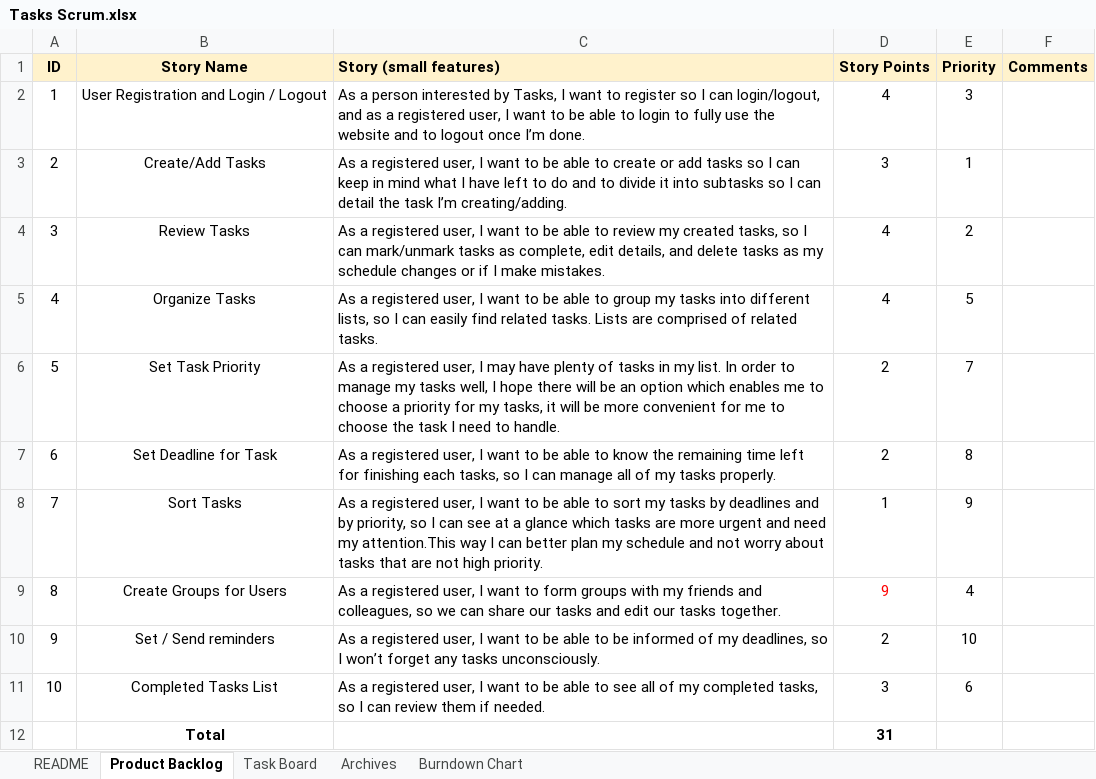
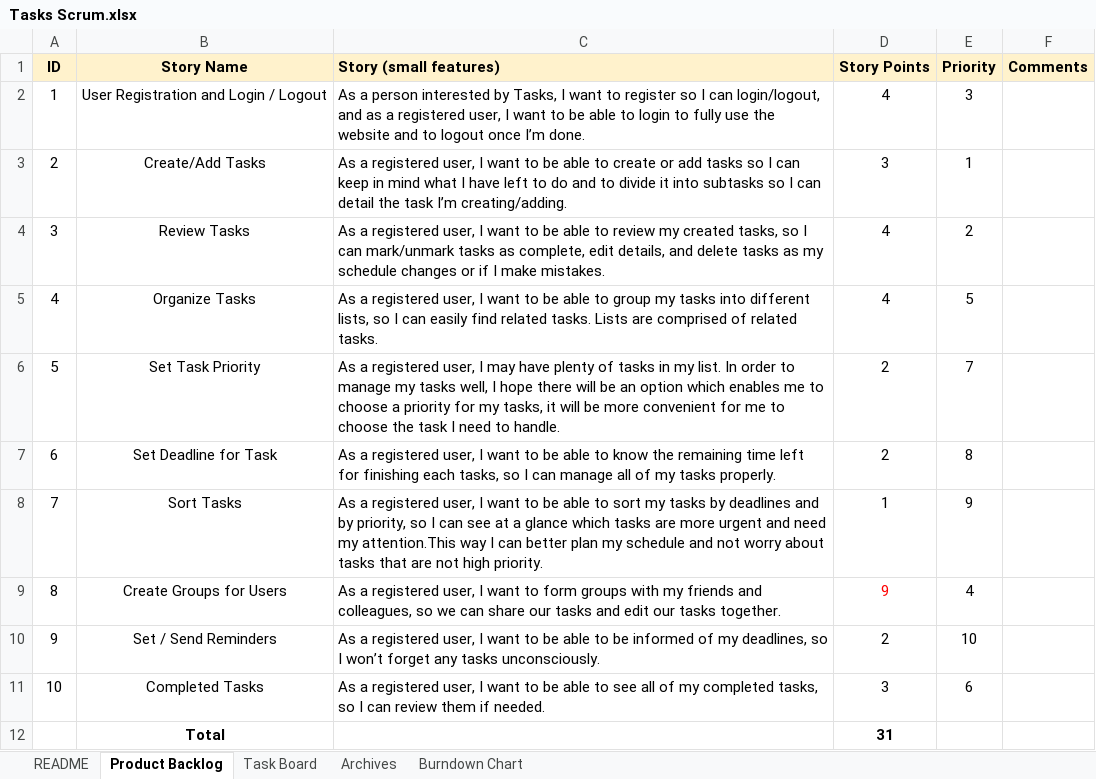
Before and after one commit to anchiou/cs180-tasks, an Excel workbook: docs/Tasks Scrum.xlsx, sheet Product Backlog, drawn as a sheet; values as stored, in another font and other column widths than the file's, no borders; charts and pictures not drawn; the diff names each change by its address in the sheet, - before the commit and + after, or states it on an @@ line.

```diff
--- a/docs/Tasks Scrum.xlsx (sheet Product Backlog)
+++ b/docs/Tasks Scrum.xlsx (sheet Product Backlog)
-B10 (Story Name): Set / Send reminders
+B10 (Story Name): Set / Send Reminders
-B11 (Story Name): Completed Tasks List
+B11 (Story Name): Completed Tasks
```
Also changed, not shown: sheet Task Board, sheet Burndown Chart, sheet Archives, sheet README, formulas that keep their value, charts or pictures, 1 other file.
